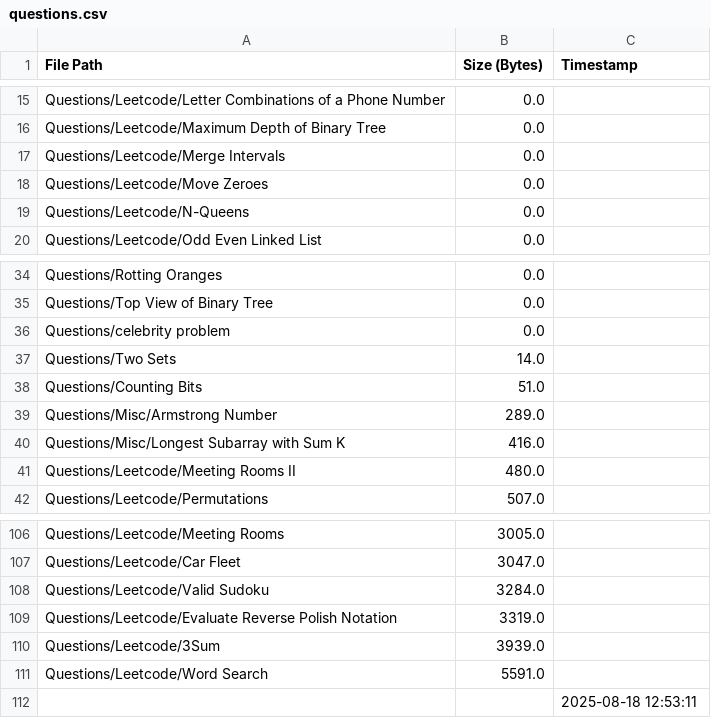
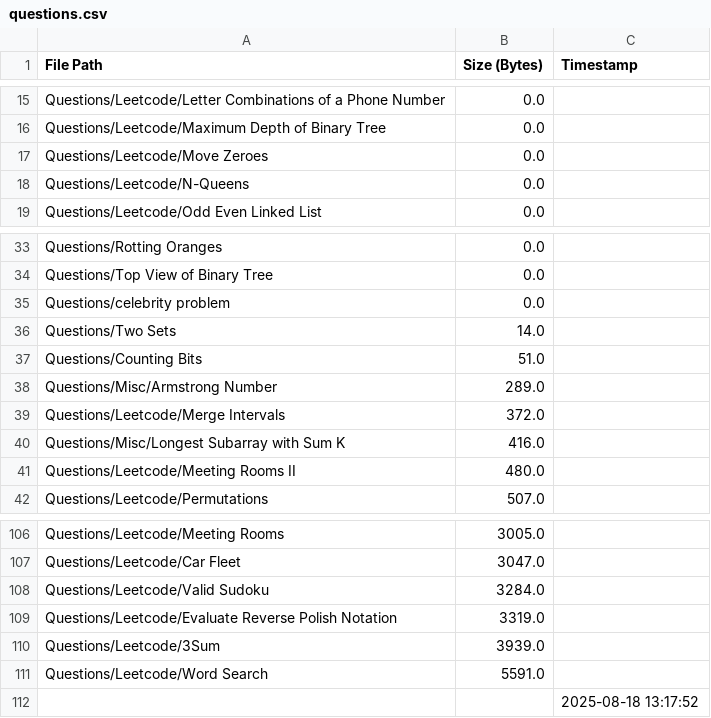
Before and after one commit to AyanRuzdan/cse-material, a CSV file: questions.csv, drawn as a sheet; only a part is shown, gaps mark what is left out.

```diff
--- a/questions.csv
+++ b/questions.csv
@@ -16,3 +16,2 @@ Questions/Leetcode/Letter Combinations of a Phone Number,0.0,
 Questions/Leetcode/Maximum Depth of Binary Tree,0.0,
-Questions/Leetcode/Merge Intervals,0.0,
 Questions/Leetcode/Move Zeroes,0.0,
@@ -39,2 +38,3 @@ Questions/Counting Bits,51.0,
 Questions/Misc/Armstrong Number,289.0,
+Questions/Leetcode/Merge Intervals,372.0,
 Questions/Misc/Longest Subarray with Sum K,416.0,
@@ -111,2 +111,2 @@ Questions/Leetcode/3Sum,3939.0,
 Questions/Leetcode/Word Search,5591.0,
-,,2025-08-18 12:53:11
+,,2025-08-18 13:17:52
```
Also changed, not shown: notes.csv.
